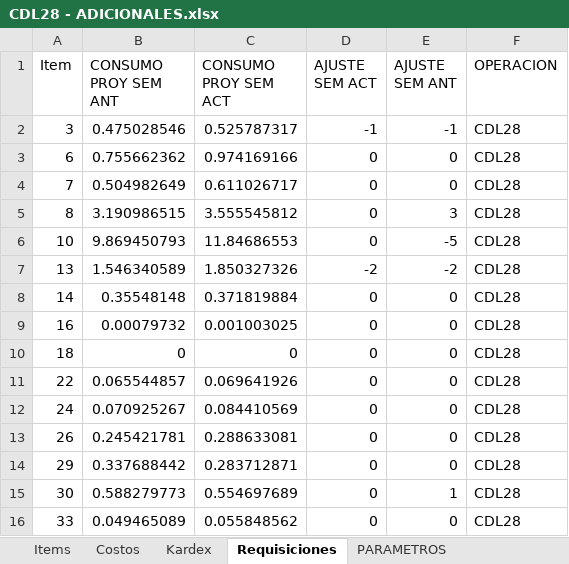
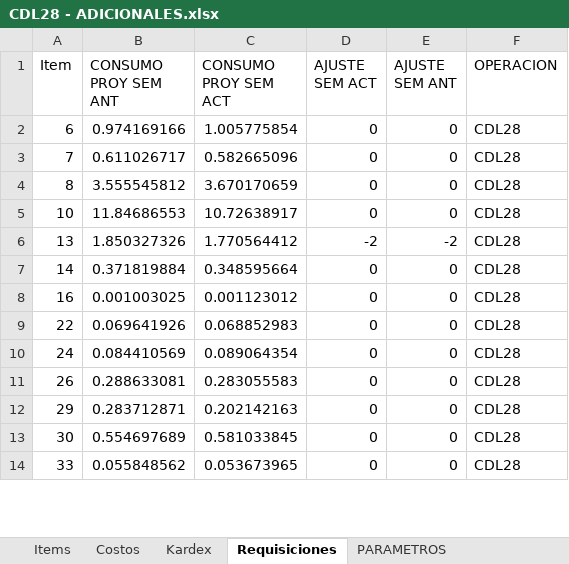
Before and after one commit to AlvaroCornejo/EBC_PEDIDOS_ADICIONALES, an Excel workbook: data/CDL28 - ADICIONALES.xlsx, sheet Requisiciones, drawn as a sheet; only a part is shown; values as stored, in another font and other column widths than the file's, no borders; table styles not drawn; removed rows and columns are numbered as before the commit, all else as after; the diff covers the shown part only; the diff names each change by its address in the sheet, - before the commit and + after, or states it on an @@ line.

```diff
--- a/data/CDL28 - ADICIONALES.xlsx (sheet Requisiciones)
+++ b/data/CDL28 - ADICIONALES.xlsx (sheet Requisiciones)
-row 2: 3 | 0.475028546 | 0.525787317 | -1 | -1 | CDL28
-B2 (CONSUMO PROY SEM ANT): 0.755662362
+B2 (CONSUMO PROY SEM ANT): 0.974169166
-C2 (CONSUMO PROY SEM ACT): 0.974169166
+C2 (CONSUMO PROY SEM ACT): 1.005775854
-B3 (CONSUMO PROY SEM ANT): 0.504982649
+B3 (CONSUMO PROY SEM ANT): 0.611026717
-C3 (CONSUMO PROY SEM ACT): 0.611026717
+C3 (CONSUMO PROY SEM ACT): 0.582665096
-B4 (CONSUMO PROY SEM ANT): 3.190986515
+B4 (CONSUMO PROY SEM ANT): 3.555545812
-C4 (CONSUMO PROY SEM ACT): 3.555545812
+C4 (CONSUMO PROY SEM ACT): 3.670170659
-E4 (AJUSTE SEM ANT): 3
+E4 (AJUSTE SEM ANT): 0
-B5 (CONSUMO PROY SEM ANT): 9.869450793
+B5 (CONSUMO PROY SEM ANT): 11.84686553
-C5 (CONSUMO PROY SEM ACT): 11.84686553
+C5 (CONSUMO PROY SEM ACT): 10.72638917
-E5 (AJUSTE SEM ANT): -5
+E5 (AJUSTE SEM ANT): 0
-B6 (CONSUMO PROY SEM ANT): 1.546340589
+B6 (CONSUMO PROY SEM ANT): 1.850327326
-C6 (CONSUMO PROY SEM ACT): 1.850327326
+C6 (CONSUMO PROY SEM ACT): 1.770564412
-B7 (CONSUMO PROY SEM ANT): 0.35548148
+B7 (CONSUMO PROY SEM ANT): 0.371819884
-C7 (CONSUMO PROY SEM ACT): 0.371819884
+C7 (CONSUMO PROY SEM ACT): 0.348595664
-B8 (CONSUMO PROY SEM ANT): 0.00079732
+B8 (CONSUMO PROY SEM ANT): 0.001003025
-C8 (CONSUMO PROY SEM ACT): 0.001003025
+C8 (CONSUMO PROY SEM ACT): 0.001123012
-row 10: 18 | 0 | 0 | 0 | 0 | CDL28
-B9 (CONSUMO PROY SEM ANT): 0.065544857
+B9 (CONSUMO PROY SEM ANT): 0.069641926
-C9 (CONSUMO PROY SEM ACT): 0.069641926
+C9 (CONSUMO PROY SEM ACT): 0.068852983
-B10 (CONSUMO PROY SEM ANT): 0.070925267
+B10 (CONSUMO PROY SEM ANT): 0.084410569
-C10 (CONSUMO PROY SEM ACT): 0.084410569
+C10 (CONSUMO PROY SEM ACT): 0.089064354
-B11 (CONSUMO PROY SEM ANT): 0.245421781
+B11 (CONSUMO PROY SEM ANT): 0.288633081
-C11 (CONSUMO PROY SEM ACT): 0.288633081
+C11 (CONSUMO PROY SEM ACT): 0.283055583
-B12 (CONSUMO PROY SEM ANT): 0.337688442
+B12 (CONSUMO PROY SEM ANT): 0.283712871
-C12 (CONSUMO PROY SEM ACT): 0.283712871
+C12 (CONSUMO PROY SEM ACT): 0.202142163
-B13 (CONSUMO PROY SEM ANT): 0.588279773
+B13 (CONSUMO PROY SEM ANT): 0.554697689
-C13 (CONSUMO PROY SEM ACT): 0.554697689
+C13 (CONSUMO PROY SEM ACT): 0.581033845
-E13 (AJUSTE SEM ANT): 1
+E13 (AJUSTE SEM ANT): 0
-B14 (CONSUMO PROY SEM ANT): 0.049465089
+B14 (CONSUMO PROY SEM ANT): 0.055848562
-C14 (CONSUMO PROY SEM ACT): 0.055848562
+C14 (CONSUMO PROY SEM ACT): 0.053673965
```
Also changed, not shown: 35 added rows, 36 removed rows and 1087 edited cells elsewhere in this sheet, sheet Kardex, sheet PARAMETROS, data/GBADC - ADICIONALES.xlsx, data/GBCFR - ADICIONALES.xlsx, 6 other files.
